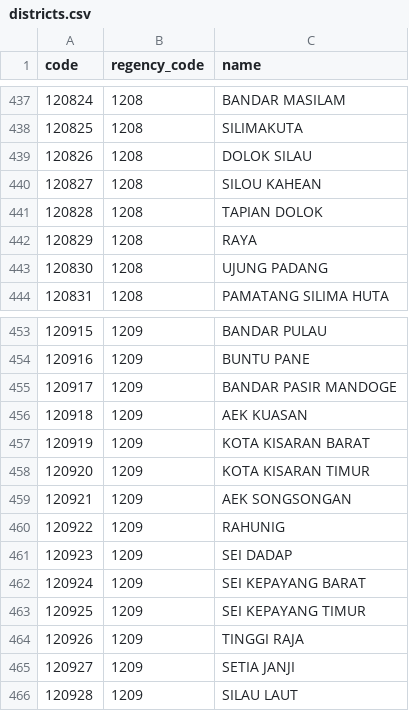
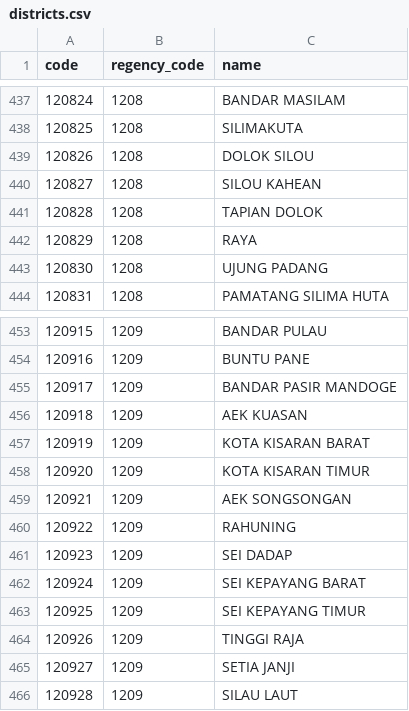
Before and after one commit to fityannugroho/idn-area-data, a CSV file: data/districts.csv, drawn as a sheet; only a part is shown, gaps mark what is left out; the diff covers the shown part only.

```diff
--- a/data/districts.csv
+++ b/data/districts.csv
@@ -438,3 +438,3 @@ code,regency_code,name
 120825,1208,SILIMAKUTA
-120826,1208,DOLOK SILAU
+120826,1208,DOLOK SILOU
 120827,1208,SILOU KAHEAN
@@ -459,3 +459,3 @@ code,regency_code,name
 120921,1209,AEK SONGSONGAN
-120922,1209,RAHUNIG
+120922,1209,RAHUNING
 120923,1209,SEI DADAP
```
Also changed, not shown: 8 edited cells elsewhere in this file.
